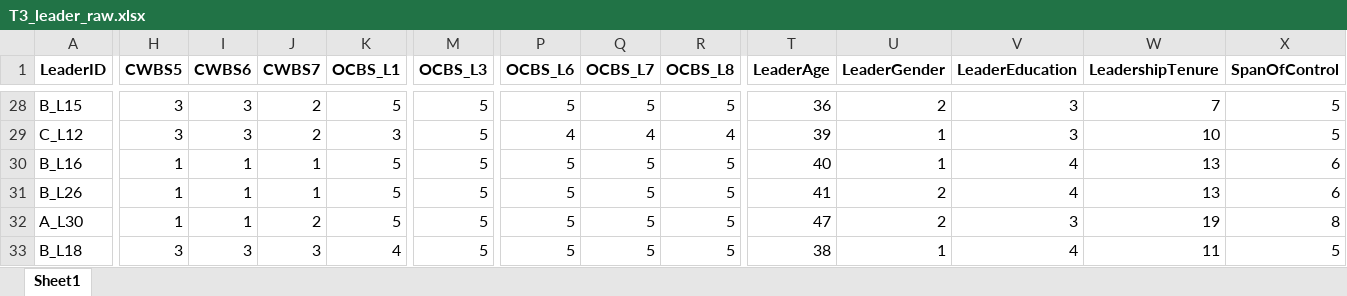
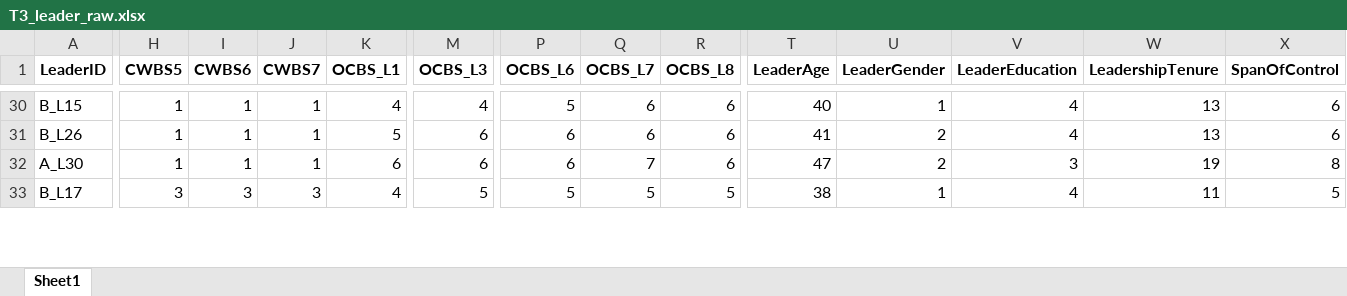
Before and after one commit to chenkai66/leader_survey_-, an Excel workbook: data/T3_leader_raw.xlsx, sheet Sheet1, drawn as a sheet; only a part is shown, gaps mark what is left out; values as stored, in another font and other column widths than the file's, no borders; removed rows and columns are numbered as before the commit, all else as after; rows hold the shown columns only; the diff covers the shown part only; the diff names each change by its address in the sheet, - before the commit and + after, or states it on an @@ line.

```diff
--- a/data/T3_leader_raw.xlsx (sheet Sheet1)
+++ b/data/T3_leader_raw.xlsx (sheet Sheet1)
-H30 (CWBS5): 3
+H30 (CWBS5): 1
-I30 (CWBS6): 3
+I30 (CWBS6): 1
-J30 (CWBS7): 2
+J30 (CWBS7): 1
-K30 (OCBS_L1): 5
+K30 (OCBS_L1): 4
-M30 (OCBS_L3): 5
+M30 (OCBS_L3): 4
-Q30 (OCBS_L7): 5
+Q30 (OCBS_L7): 6
-R30 (OCBS_L8): 5
+R30 (OCBS_L8): 6
-T30 (LeaderAge): 36
+T30 (LeaderAge): 40
-U30 (LeaderGender): 2
+U30 (LeaderGender): 1
-V30 (LeaderEducation): 3
+V30 (LeaderEducation): 4
-W30 (LeadershipTenure): 7
+W30 (LeadershipTenure): 13
-X30 (SpanOfControl): 5
+X30 (SpanOfControl): 6
-row 29: C_L12 | 3 | 3 | 2 | 3 | 5 | 4 | 4 | 4 | 39 | 1 | 3 | 10 | 5
-row 30: B_L16 | 1 | 1 | 1 | 5 | 5 | 5 | 5 | 5 | 40 | 1 | 4 | 13 | 6
-M31:M32 (OCBS_L3): 5
+M31:M32 (OCBS_L3): 6
-P31:P32 (OCBS_L6): 5
+P31:P32 (OCBS_L6): 6
-Q31 (OCBS_L7): 5
+Q31 (OCBS_L7): 6
-R31:R32 (OCBS_L8): 5
+R31:R32 (OCBS_L8): 6
-J32 (CWBS7): 2
+J32 (CWBS7): 1
-K32 (OCBS_L1): 5
+K32 (OCBS_L1): 6
-Q32 (OCBS_L7): 5
+Q32 (OCBS_L7): 7
-A33 (LeaderID): B_L18
+A33 (LeaderID): B_L17
```
Also changed, not shown: 34 added rows, 32 removed rows and 271 edited cells elsewhere in this sheet, results/ICC空模型.xlsx, results/Model1.xlsx, 15 other files.
